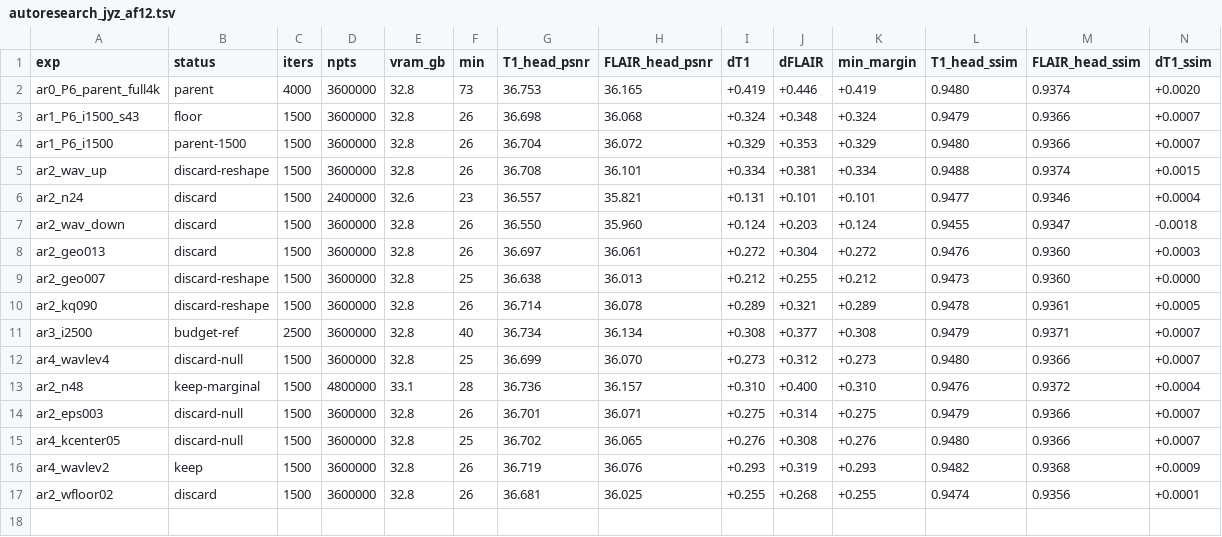
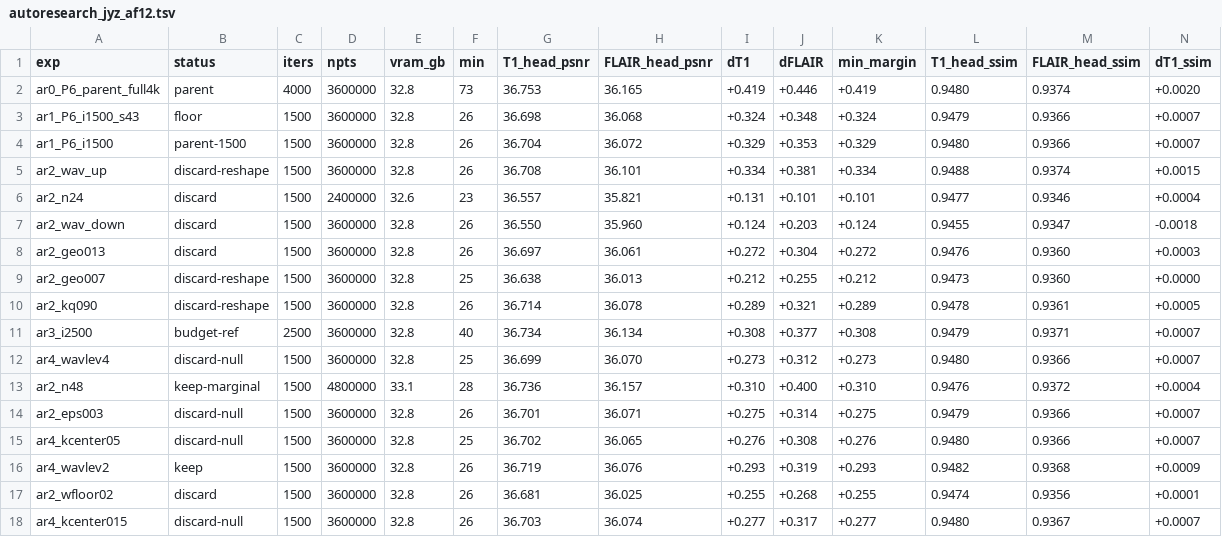
Before and after one commit to sober235/mcgs, a TSV file: autoresearch_jyz_af12.tsv, drawn as a sheet; only a part is shown; rows hold the shown columns only; the diff names each change by its address in the sheet, - before the commit and + after, or states it on an @@ line.

Commit message:
autoresearch jyz af12: round 2 - k-space centre weight 0.15 null; centre weight settled

```diff
--- a/autoresearch_jyz_af12.tsv
+++ b/autoresearch_jyz_af12.tsv
+row 18: ar4_kcenter015 | discard-null | 1500 | 3600000 | 32.8 | 26 | 36.703 | 36.074 | +0.277 | +0.317 | +0.277 | 0.9480 | 0.9367 | +0.0007
```
Also changed, not shown: 1 other file.
